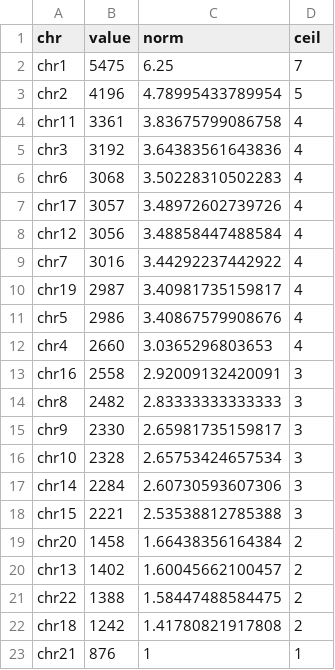
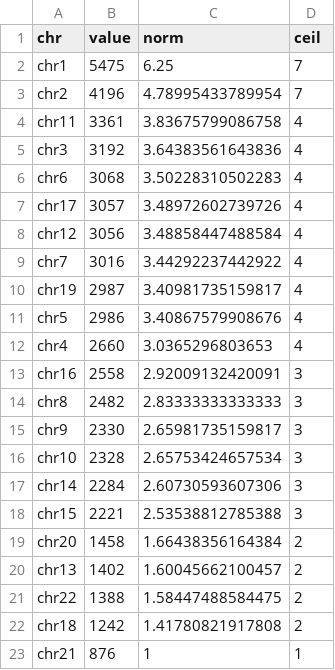
Before and after one commit to RajLabMSSM/mmQTL-pipeline, a TSV file: scripts/gencode_v38_chr_chunk_weights.tsv, drawn as a sheet.

Commit message:
adding edQTL scripts

```diff
--- a/scripts/gencode_v38_chr_chunk_weights.tsv
+++ b/scripts/gencode_v38_chr_chunk_weights.tsv
@@ -2,3 +2,3 @@ chr	value	norm	ceil
 chr1	5475	6.25	7
-chr2	4196	4.78995433789954	5
+chr2	4196	4.78995433789954	7
 chr11	3361	3.83675799086758	4
```
Also changed, not shown: 3 other files.
